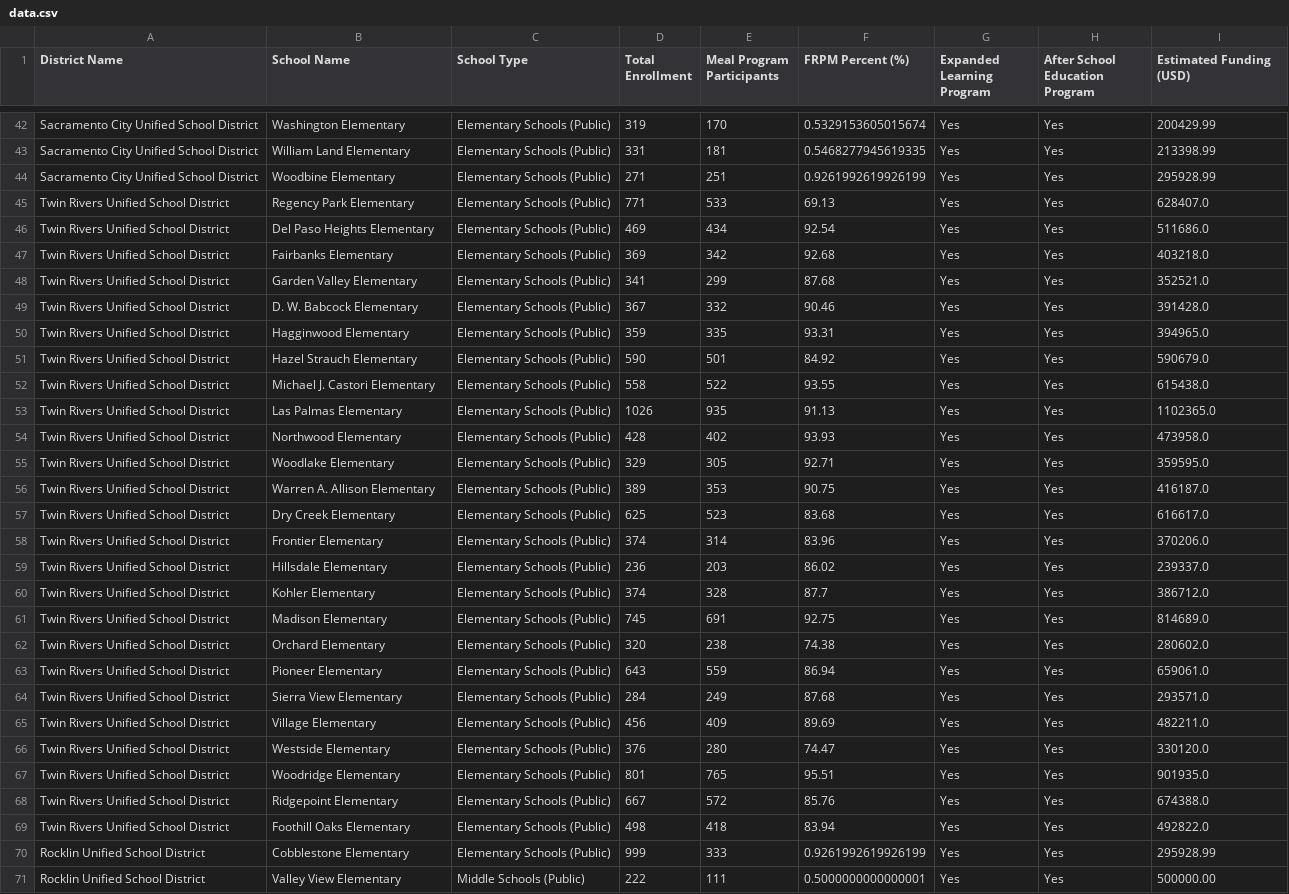
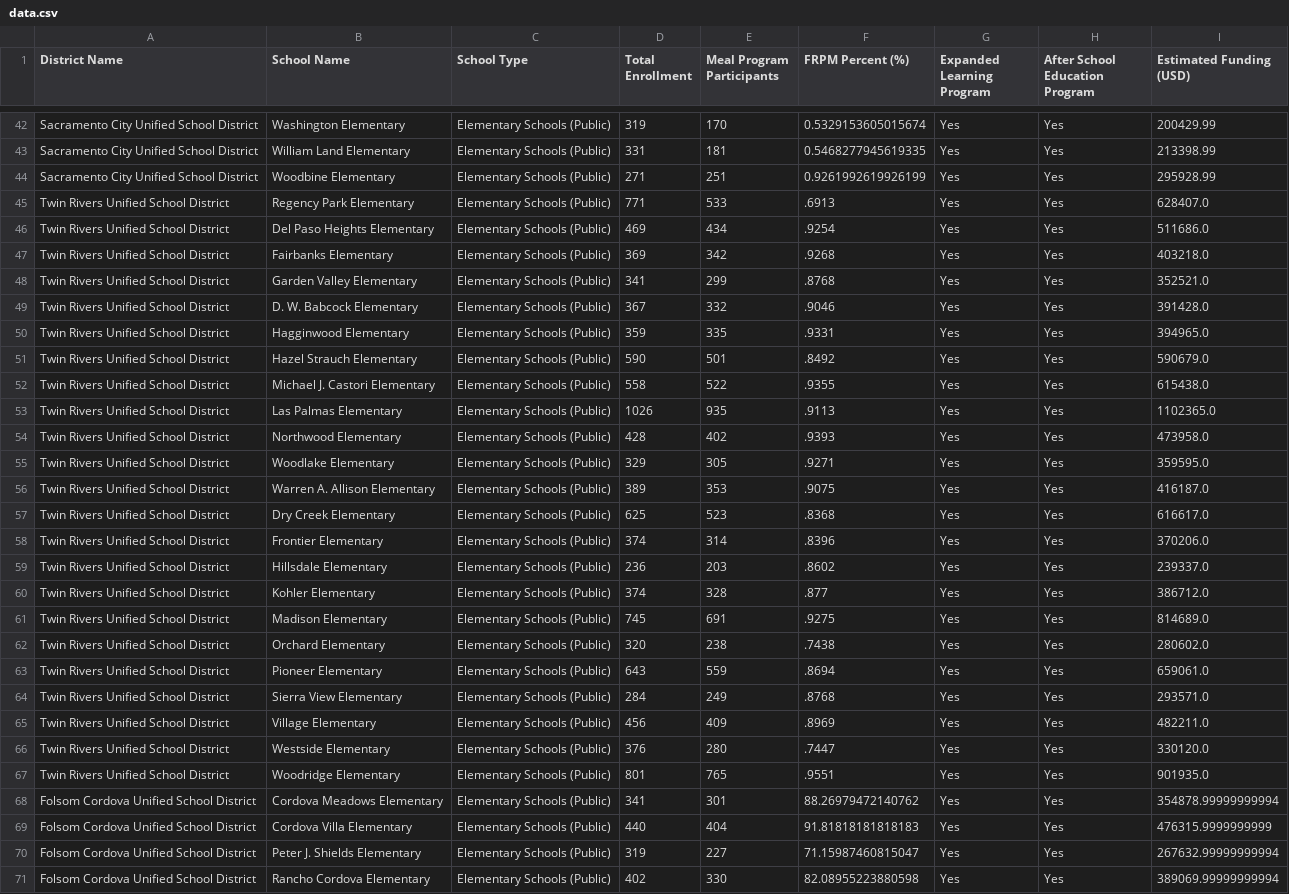
Before and after one commit to prasad-m-k/proposal_writer_agent, a CSV file: data.csv, drawn as a sheet; only a part is shown, gaps mark what is left out; removed rows and columns are numbered as before the commit, all else as after; the diff covers the shown part only; the diff names each change by its address in the sheet, - before the commit and + after, or states it on an @@ line.

```diff
--- a/data.csv
+++ b/data.csv
-F45 (FRPM Percent (%)): 69.13
+F45 (FRPM Percent (%)): .6913
-F46 (FRPM Percent (%)): 92.54
+F46 (FRPM Percent (%)): .9254
-F47 (FRPM Percent (%)): 92.68
+F47 (FRPM Percent (%)): .9268
-F48 (FRPM Percent (%)): 87.68
+F48 (FRPM Percent (%)): .8768
-F49 (FRPM Percent (%)): 90.46
+F49 (FRPM Percent (%)): .9046
-F50 (FRPM Percent (%)): 93.31
+F50 (FRPM Percent (%)): .9331
-F51 (FRPM Percent (%)): 84.92
+F51 (FRPM Percent (%)): .8492
-F52 (FRPM Percent (%)): 93.55
+F52 (FRPM Percent (%)): .9355
-F53 (FRPM Percent (%)): 91.13
+F53 (FRPM Percent (%)): .9113
-F54 (FRPM Percent (%)): 93.93
+F54 (FRPM Percent (%)): .9393
-F55 (FRPM Percent (%)): 92.71
+F55 (FRPM Percent (%)): .9271
-F56 (FRPM Percent (%)): 90.75
+F56 (FRPM Percent (%)): .9075
-F57 (FRPM Percent (%)): 83.68
+F57 (FRPM Percent (%)): .8368
-F58 (FRPM Percent (%)): 83.96
+F58 (FRPM Percent (%)): .8396
-F59 (FRPM Percent (%)): 86.02
+F59 (FRPM Percent (%)): .8602
-F60 (FRPM Percent (%)): 87.7
+F60 (FRPM Percent (%)): .877
-F61 (FRPM Percent (%)): 92.75
+F61 (FRPM Percent (%)): .9275
-F62 (FRPM Percent (%)): 74.38
+F62 (FRPM Percent (%)): .7438
-F63 (FRPM Percent (%)): 86.94
+F63 (FRPM Percent (%)): .8694
-F64 (FRPM Percent (%)): 87.68
+F64 (FRPM Percent (%)): .8768
-F65 (FRPM Percent (%)): 89.69
+F65 (FRPM Percent (%)): .8969
-F66 (FRPM Percent (%)): 74.47
+F66 (FRPM Percent (%)): .7447
-F67 (FRPM Percent (%)): 95.51
+F67 (FRPM Percent (%)): .9551
-row 68: Twin Rivers Unified School District | Ridgepoint Elementary | Elementary Schools (Public) | 667 | 572 | 85.76 | Yes | Yes | 674388.0
-row 69: Twin Rivers Unified School District | Foothill Oaks Elementary | Elementary Schools (Public) | 498 | 418 | 83.94 | Yes | Yes | 492822.0
-row 70: Rocklin Unified School District | Cobblestone Elementary | Elementary Schools (Public) | 999 | 333 | 0.9261992619926199 | Yes | Yes | 295928.99
-row 71: Rocklin Unified School District | Valley View Elementary | Middle Schools (Public) | 222 | 111 | 0.5000000000000001 | Yes | Yes | 500000.00
+row 68: Folsom Cordova Unified School District | Cordova Meadows Elementary | Elementary Schools (Public) | 341 | 301 | 88.26979472140762 | Yes | Yes | 354878.99999999994
+row 69: Folsom Cordova Unified School District | Cordova Villa Elementary | Elementary Schools (Public) | 440 | 404 | 91.81818181818183 | Yes | Yes | 476315.9999999999
+row 70: Folsom Cordova Unified School District | Peter J. Shields Elementary | Elementary Schools (Public) | 319 | 227 | 71.15987460815047 | Yes | Yes | 267632.99999999994
+row 71: Folsom Cordova Unified School District | Rancho Cordova Elementary | Elementary Schools (Public) | 402 | 330 | 82.08955223880598 | Yes | Yes | 389069.99999999994
```
Also changed, not shown: 2 added rows elsewhere in this file, 5 other files.
